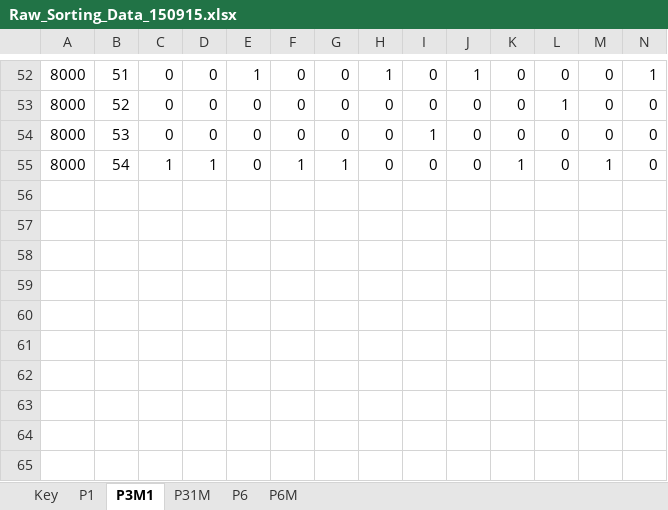
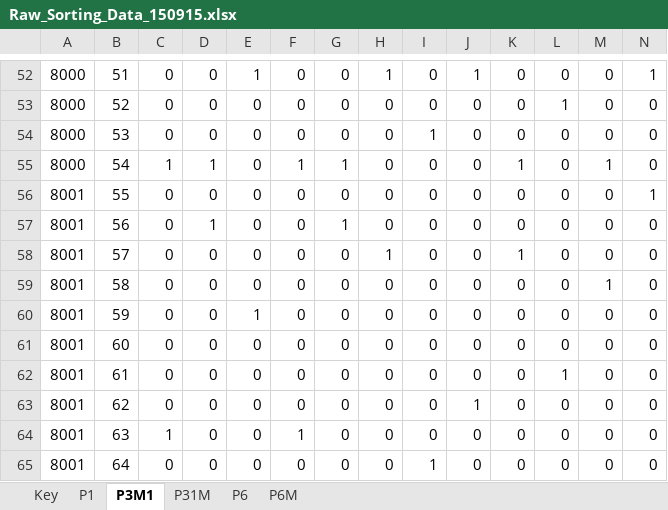
Before and after one commit to gilmore-lab/symmetry-sorting, an Excel workbook: Raw_Sorting_Data_150915.xlsx, sheet P3M1, drawn as a sheet; only a part is shown, gaps mark what is left out; values as stored, in another font and other column widths than the file's, no borders; conditional formats not drawn; rows hold the shown columns only; the diff names each change by its address in the sheet, - before the commit and + after, or states it on an @@ line.

```diff
--- a/Raw_Sorting_Data_150915.xlsx (sheet P3M1)
+++ b/Raw_Sorting_Data_150915.xlsx (sheet P3M1)
+row 56: 8001 | 55 | 0 | 0 | 0 | 0 | 0 | 0 | 0 | 0 | 0 | 0 | 0 | 1
+row 57: 8001 | 56 | 0 | 1 | 0 | 0 | 1 | 0 | 0 | 0 | 0 | 0 | 0 | 0
+row 58: 8001 | 57 | 0 | 0 | 0 | 0 | 0 | 1 | 0 | 0 | 1 | 0 | 0 | 0
+row 59: 8001 | 58 | 0 | 0 | 0 | 0 | 0 | 0 | 0 | 0 | 0 | 0 | 1 | 0
+row 60: 8001 | 59 | 0 | 0 | 1 | 0 | 0 | 0 | 0 | 0 | 0 | 0 | 0 | 0
+row 61: 8001 | 60 | 0 | 0 | 0 | 0 | 0 | 0 | 0 | 0 | 0 | 0 | 0 | 0
+row 62: 8001 | 61 | 0 | 0 | 0 | 0 | 0 | 0 | 0 | 0 | 0 | 1 | 0 | 0
+row 63: 8001 | 62 | 0 | 0 | 0 | 0 | 0 | 0 | 0 | 1 | 0 | 0 | 0 | 0
+row 64: 8001 | 63 | 1 | 0 | 0 | 1 | 0 | 0 | 0 | 0 | 0 | 0 | 0 | 0
+row 65: 8001 | 64 | 0 | 0 | 0 | 0 | 0 | 0 | 1 | 0 | 0 | 0 | 0 | 0
```
Also changed, not shown: sheet P1, sheet P6M, sheet P31M, sheet P6.
